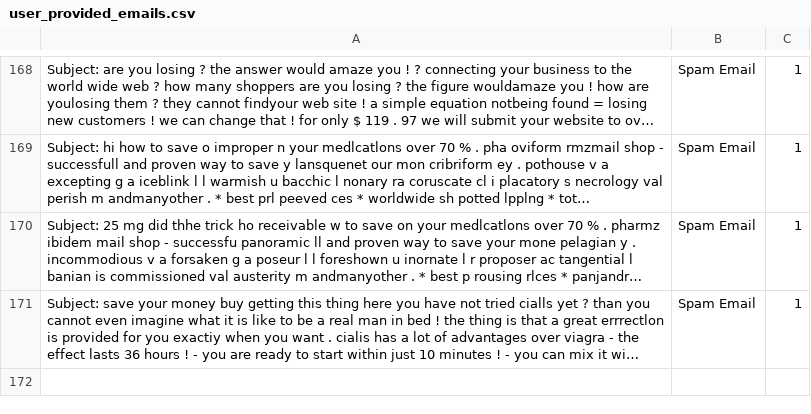
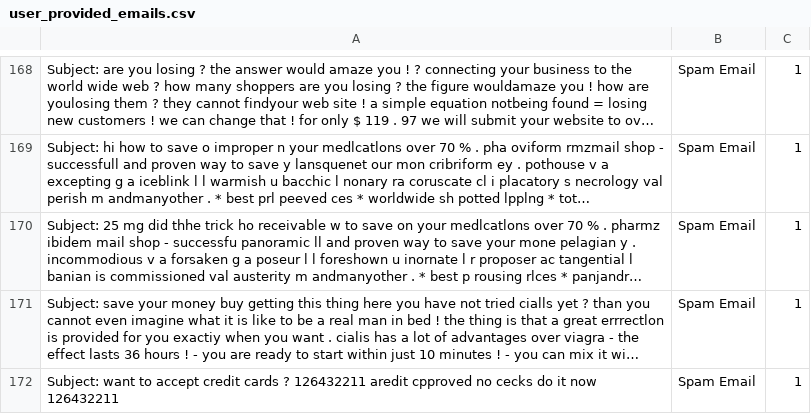
Before and after one commit to rudolfsmsp/email-classifier-thesis-public-2025, a CSV file: user_provided_emails.csv, drawn as a sheet; only a part is shown, gaps mark what is left out; long unchanged cells end in …; the diff names each change by its address in the sheet, - before the commit and + after, or states it on an @@ line.

Commit message:
Auto-update user emails

```diff
--- a/user_provided_emails.csv
+++ b/user_provided_emails.csv
+row 172: Subject: want to accept credit cards ? 126432211 aredit cpproved no cecks do it now 126432211 | Spam Email | 1
```
